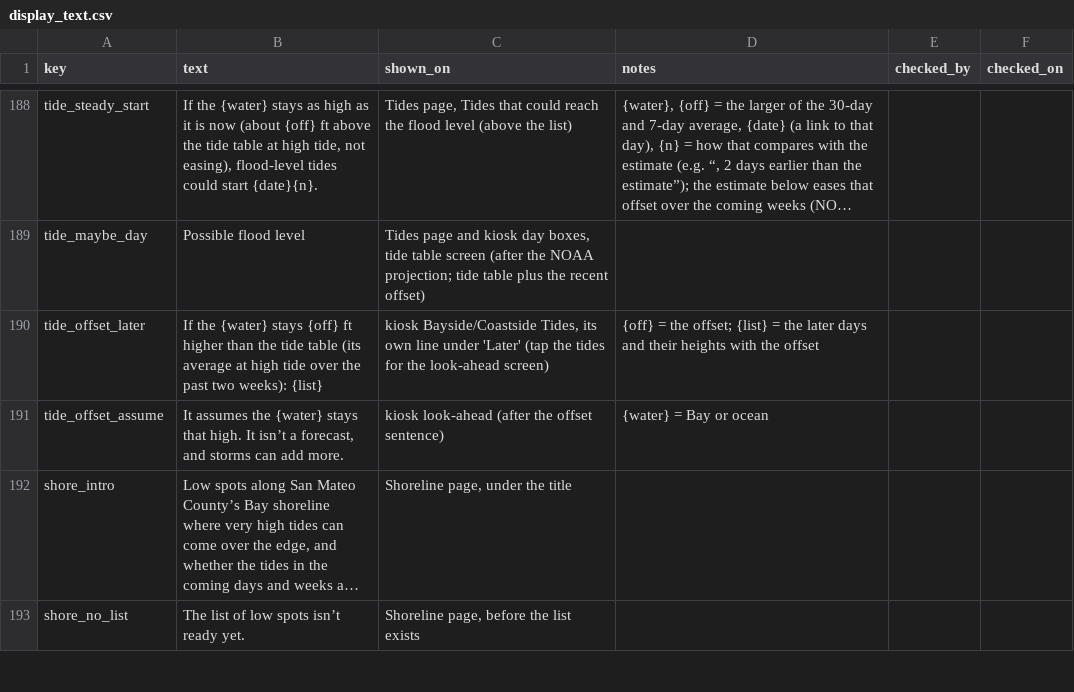
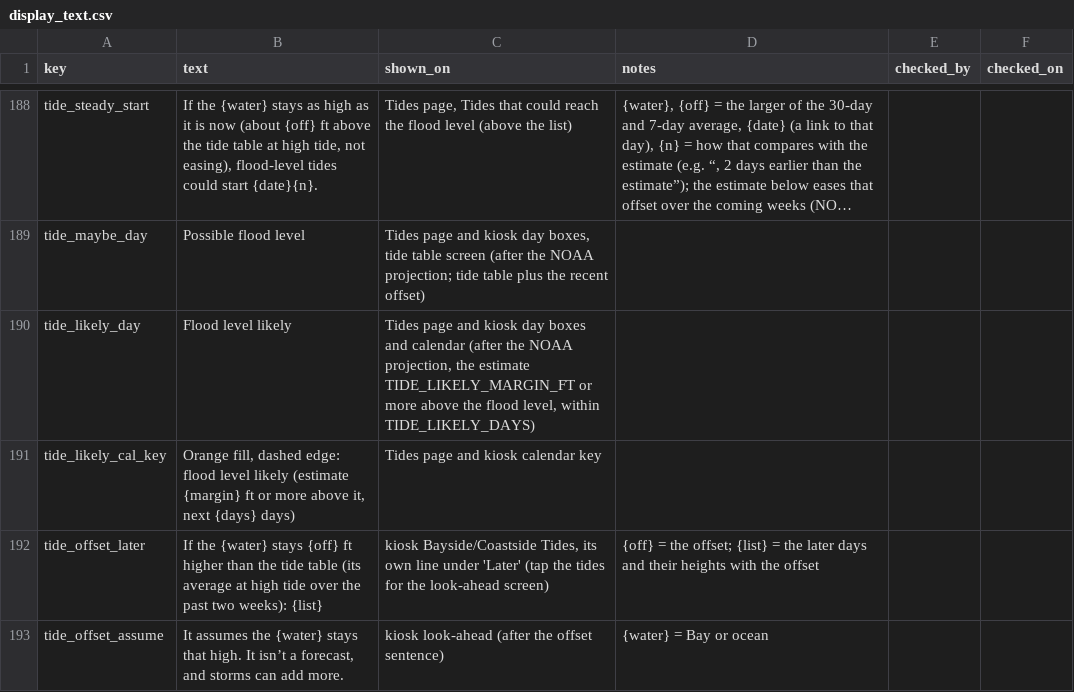
Before and after one commit to OneShorelineSMC/oneshorelinefews, a CSV file: lookups/display_text.csv, drawn as a sheet; only a part is shown, gaps mark what is left out; the shorter side is filled out with more unchanged rows; long unchanged cells end in …; the diff names each change by its address in the sheet, - before the commit and + after, or states it on an @@ line.

```diff
--- a/lookups/display_text.csv
+++ b/lookups/display_text.csv
+row 190: tide_likely_day | Flood level likely | Tides page and kiosk day boxes and calendar (after the NOAA projection, the estimate TIDE_LIKELY_MARGIN_FT or more above the flood level, within TIDE_LIKELY_DAYS)
+row 191: tide_likely_cal_key | Orange fill, dashed edge: flood level likely (estimate {margin} ft or more above it, next {days} days) | Tides page and kiosk calendar key
```
Also changed, not shown: lookups/settings.csv, 1 other file.
